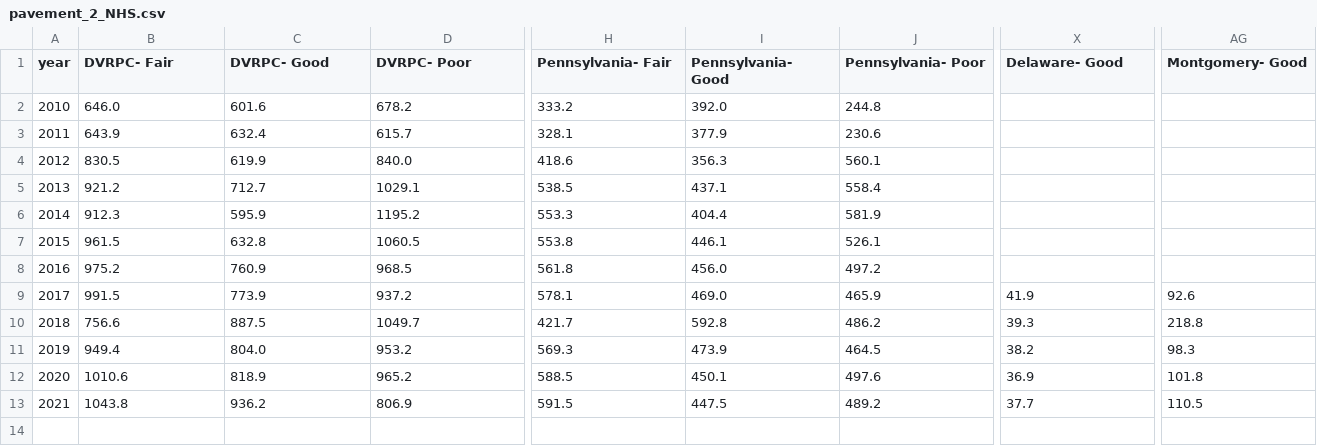
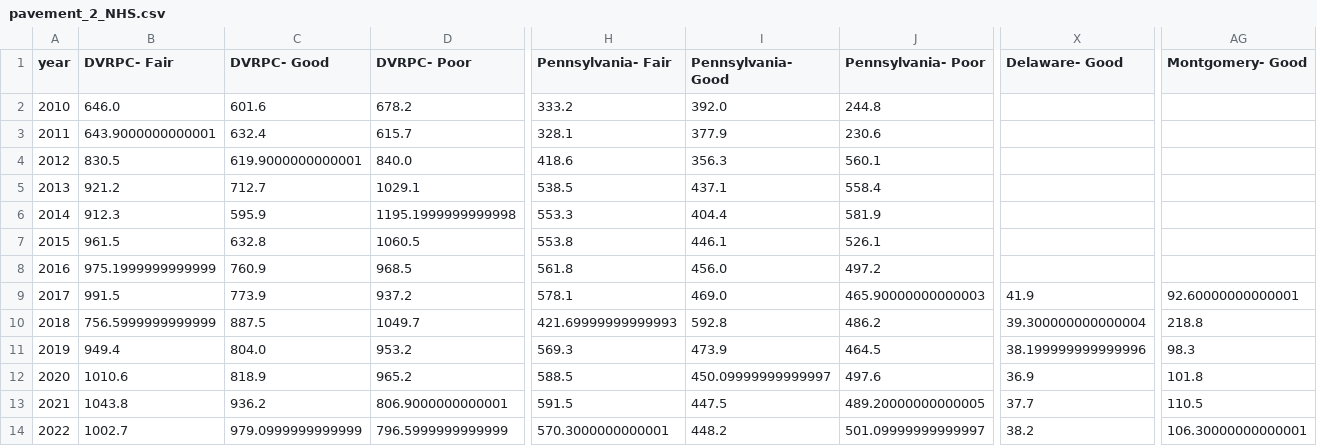
Before and after one commit to dvrpc/TrackingProgress, a CSV file: data/pavement_2_NHS.csv, drawn as a sheet; only a part is shown, gaps mark what is left out; rows hold the shown columns only; the diff covers the shown part only; the diff names each change by its address in the sheet, - before the commit and + after, or states it on an @@ line.

```diff
--- a/data/pavement_2_NHS.csv
+++ b/data/pavement_2_NHS.csv
-B3 (DVRPC- Fair): 643.9
+B3 (DVRPC- Fair): 643.9000000000001
-C4 (DVRPC- Good): 619.9
+C4 (DVRPC- Good): 619.9000000000001
-D6 (DVRPC- Poor): 1195.2
+D6 (DVRPC- Poor): 1195.1999999999998
-B8 (DVRPC- Fair): 975.2
+B8 (DVRPC- Fair): 975.1999999999999
-J9 (Pennsylvania- Poor): 465.9
+J9 (Pennsylvania- Poor): 465.90000000000003
-AG9 (Montgomery- Good): 92.6
+AG9 (Montgomery- Good): 92.60000000000001
-B10 (DVRPC- Fair): 756.6
+B10 (DVRPC- Fair): 756.5999999999999
-H10 (Pennsylvania- Fair): 421.7
+H10 (Pennsylvania- Fair): 421.69999999999993
-X10 (Delaware- Good): 39.3
+X10 (Delaware- Good): 39.300000000000004
-X11 (Delaware- Good): 38.2
+X11 (Delaware- Good): 38.199999999999996
-I12 (Pennsylvania- Good): 450.1
+I12 (Pennsylvania- Good): 450.09999999999997
-D13 (DVRPC- Poor): 806.9
+D13 (DVRPC- Poor): 806.9000000000001
-J13 (Pennsylvania- Poor): 489.2
+J13 (Pennsylvania- Poor): 489.20000000000005
+row 14: 2022 | 1002.7 | 979.0999999999999 | 796.5999999999999 | 570.3000000000001 | 448.2 | 501.09999999999997 | 38.2 | 106.30000000000001
```
Also changed, not shown: 1 edited cell elsewhere in this file, data/pavement_2_NoNHS.csv, data/pavement_2_all.csv, 2 other files.
